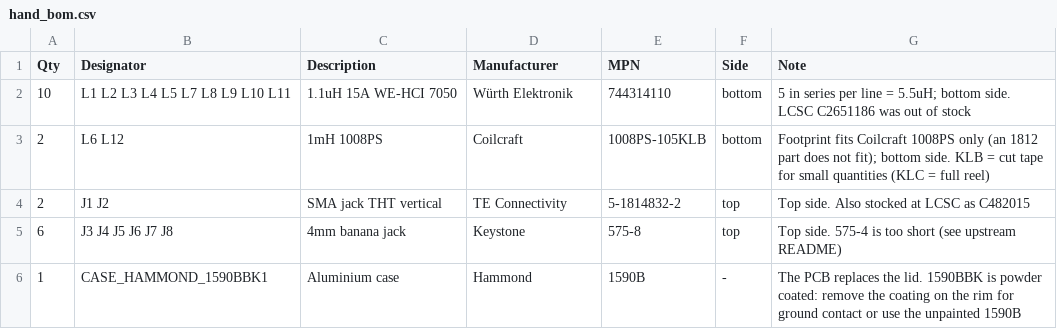
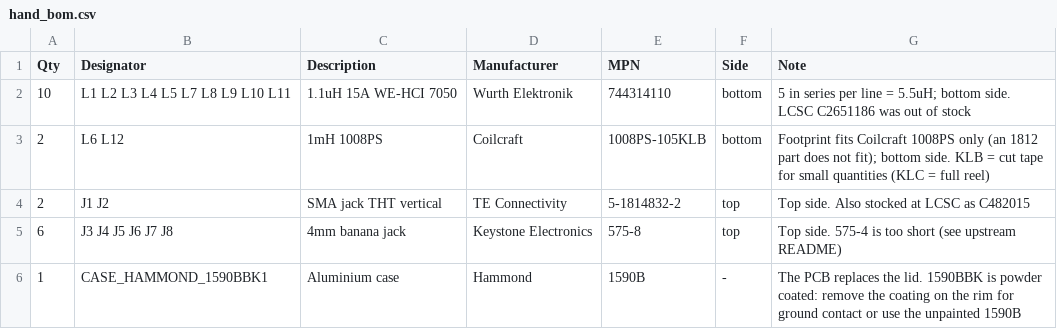
Before and after one commit to zeroflow/EMC_5uH_LISN, a CSV file: jlcpcb/out/hand_bom.csv, drawn as a sheet.

```diff
--- a/jlcpcb/out/hand_bom.csv
+++ b/jlcpcb/out/hand_bom.csv
@@ -1,6 +1,6 @@
 Qty,Designator,Description,Manufacturer,MPN,Side,Note
-10,L1 L2 L3 L4 L5 L7 L8 L9 L10 L11,1.1uH 15A WE-HCI 7050,Würth Elektronik,744314110,bottom,5 in series per line = 5.5uH; bottom side. LCSC C2651186 was out of stock
+10,L1 L2 L3 L4 L5 L7 L8 L9 L10 L11,1.1uH 15A WE-HCI 7050,Wurth Elektronik,744314110,bottom,5 in series per line = 5.5uH; bottom side. LCSC C2651186 was out of stock
 2,L6 L12,1mH 1008PS,Coilcraft,1008PS-105KLB,bottom,Footprint fits Coilcraft 1008PS only (an 1812 part does not fit); bottom side. KLB = cut tape for small quantities (KLC = full reel)
 2,J1 J2,SMA jack THT vertical,TE Connectivity,5-1814832-2,top,Top side. Also stocked at LCSC as C482015
-6,J3 J4 J5 J6 J7 J8,4mm banana jack,Keystone,575-8,top,Top side. 575-4 is too short (see upstream README)
+6,J3 J4 J5 J6 J7 J8,4mm banana jack,Keystone Electronics,575-8,top,Top side. 575-4 is too short (see upstream README)
 1,CASE_HAMMOND_1590BBK1,Aluminium case,Hammond,1590B,-,The PCB replaces the lid. 1590BBK is powder coated: remove the coating on the rim for ground contact or use the unpainted 1590B
```
Also changed, not shown: jlcpcb/out/order_bom.csv, jlcpcb/parts.csv.
